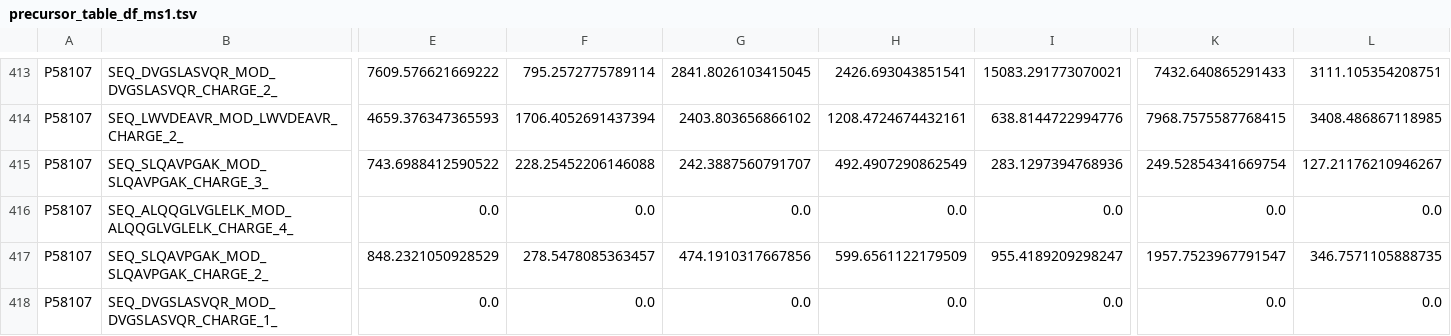
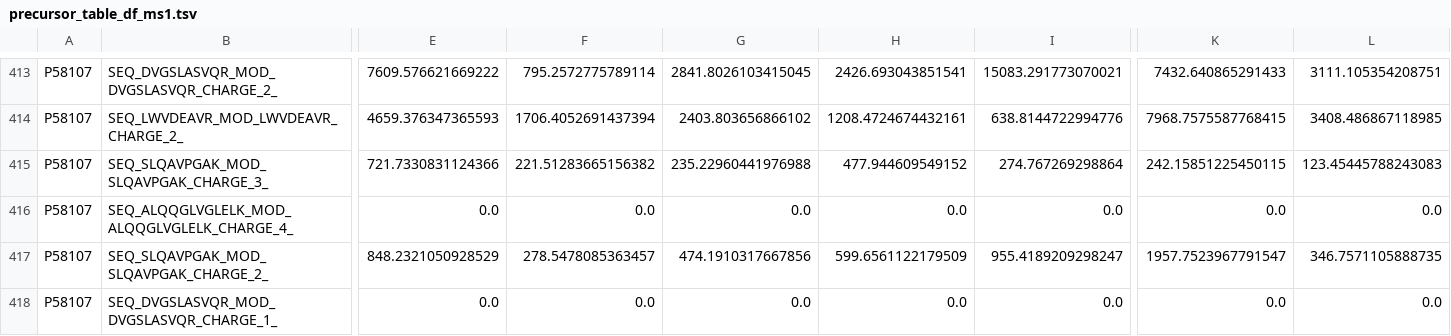
Before and after one commit to MannLabs/refquant, a TSV file: test_data/precursor_table_df_ms1.tsv, drawn as a sheet; only a part is shown, gaps mark what is left out; the diff covers the shown part only; the diff names each change by its address in the sheet, - before the commit and + after, or states it on an @@ line.

```diff
--- a/test_data/precursor_table_df_ms1.tsv
+++ b/test_data/precursor_table_df_ms1.tsv
-E415: 743.6988412590522
+E415: 721.7330831124366
-F415: 228.25452206146088
+F415: 221.51283665156382
-G415: 242.3887560791707
+G415: 235.22960441976988
-H415: 492.4907290862549
+H415: 477.944609549152
-I415: 283.1297394768936
+I415: 274.767269298864
-K415: 249.52854341669754
+K415: 242.15851225450115
-L415: 127.21176210946267
+L415: 123.45445788243083
```
Also changed, not shown: 7 edited cells elsewhere in this file, test_data/precursor_table_df_median.tsv, test_data/precursor_table_df_min.tsv, 20 other files.
